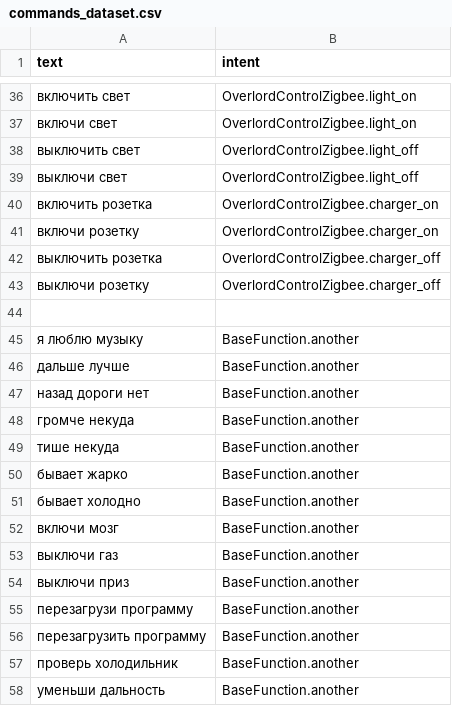
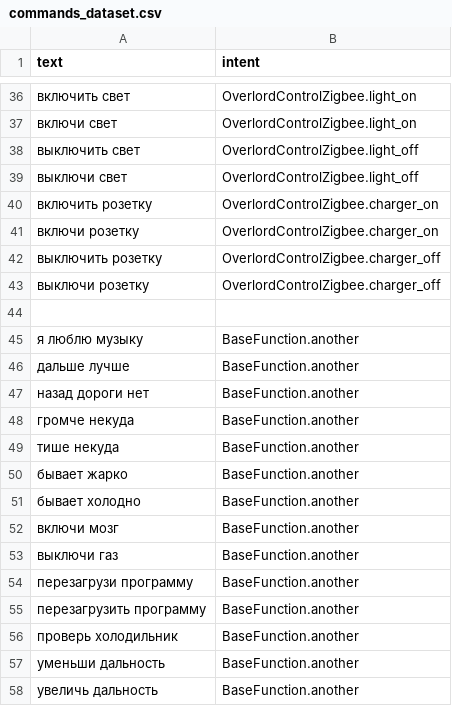
Before and after one commit to Heray004/Overlord-System, a CSV file: DecisionModel/commands_dataset.csv, drawn as a sheet; only a part is shown, gaps mark what is left out; the shorter side is filled out with more unchanged rows.

```diff
--- a/DecisionModel/commands_dataset.csv
+++ b/DecisionModel/commands_dataset.csv
@@ -39,5 +39,5 @@ text,intent
 выключи свет,OverlordControlZigbee.light_off
-включить розетка,OverlordControlZigbee.charger_on
+включить розетку,OverlordControlZigbee.charger_on
 включи розетку,OverlordControlZigbee.charger_on
-выключить розетка,OverlordControlZigbee.charger_off
+выключить розетку,OverlordControlZigbee.charger_off
 выключи розетку,OverlordControlZigbee.charger_off
@@ -53,3 +53,2 @@ text,intent
 выключи газ,BaseFunction.another
-выключи приз,BaseFunction.another
 перезагрузи программу,BaseFunction.another
```
Also changed, not shown: 1 other file.
